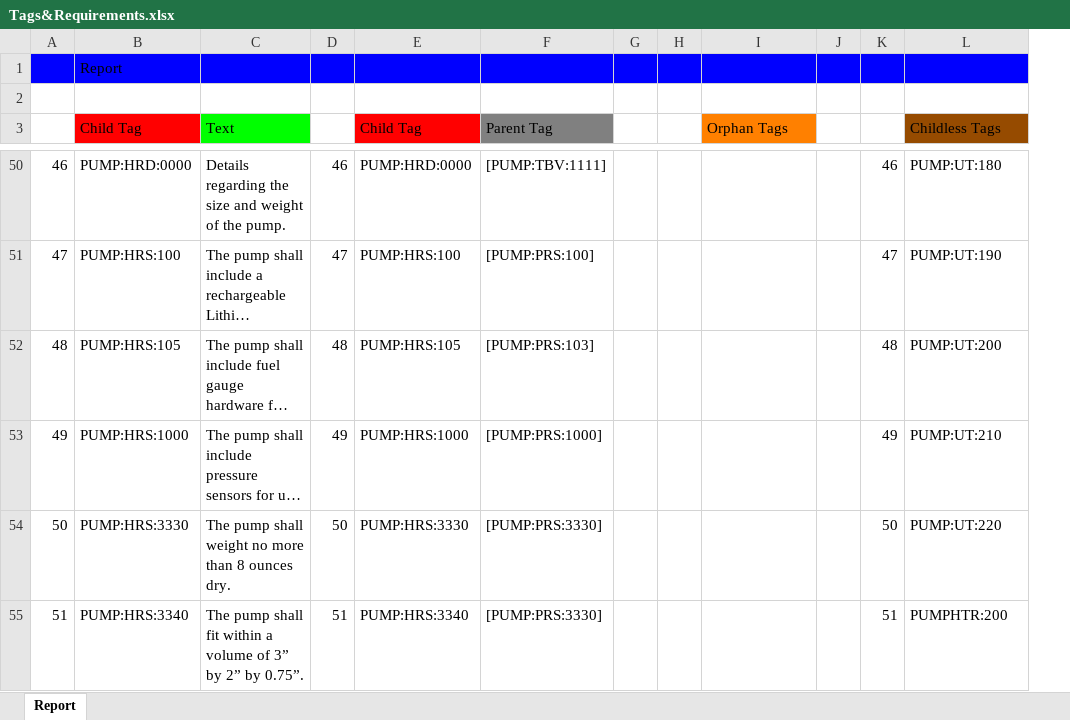
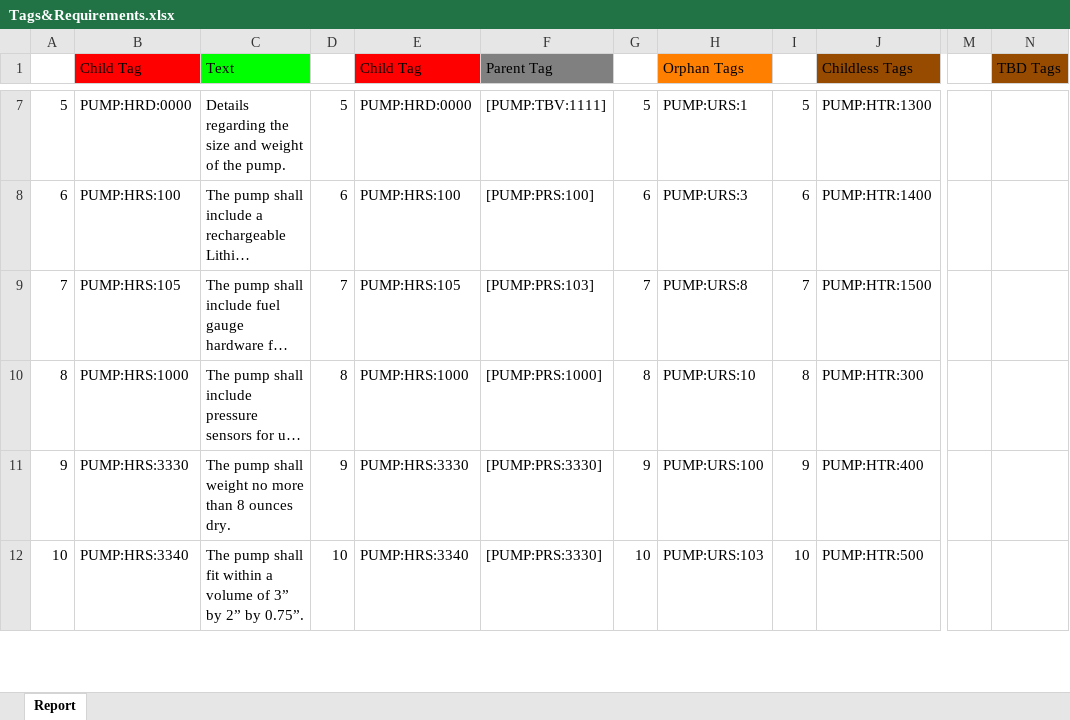
Before and after one commit to JanWilliamHaug/TARGEST.Windows.Final-1.4, an Excel workbook: Tags&Requirements.xlsx, sheet Report, drawn as a sheet; only a part is shown, gaps mark what is left out; long unchanged cells end in …; values as stored, in another font and other column widths than the file's, no borders; removed rows and columns are numbered as before the commit, all else as after; rows hold the shown columns only; the diff covers the shown part only; the diff names each change by its address in the sheet, - before the commit and + after, or states it on an @@ line.

```diff
--- a/Tags&Requirements.xlsx (sheet Report)
+++ b/Tags&Requirements.xlsx (sheet Report)
-column G, empty
-column J, empty
+column M, empty
+column N (TBD Tags), empty
-row 1:  | Report
-row 2: (empty)
@@ column A renumbered between rows 2 and 81 @@
-D7: 46
+D7: 5
-G7: (empty)
+G7: 5
-H7 (Orphan Tags): (empty)
+H7 (Orphan Tags): PUMP:URS:1
-I7: 46
+I7: 5
-J7 (Childless Tags): PUMP:UT:180
+J7 (Childless Tags): PUMP:HTR:1300
-D8: 47
+D8: 6
-G8: (empty)
+G8: 6
-H8 (Orphan Tags): (empty)
+H8 (Orphan Tags): PUMP:URS:3
-I8: 47
+I8: 6
-J8 (Childless Tags): PUMP:UT:190
+J8 (Childless Tags): PUMP:HTR:1400
-D9: 48
+D9: 7
-G9: (empty)
+G9: 7
-H9 (Orphan Tags): (empty)
+H9 (Orphan Tags): PUMP:URS:8
-I9: 48
+I9: 7
-J9 (Childless Tags): PUMP:UT:200
+J9 (Childless Tags): PUMP:HTR:1500
-D10: 49
+D10: 8
-G10: (empty)
+G10: 8
-H10 (Orphan Tags): (empty)
+H10 (Orphan Tags): PUMP:URS:10
-I10: 49
+I10: 8
-J10 (Childless Tags): PUMP:UT:210
+J10 (Childless Tags): PUMP:HTR:300
-D11: 50
+D11: 9
-G11: (empty)
+G11: 9
-H11 (Orphan Tags): (empty)
+H11 (Orphan Tags): PUMP:URS:100
-I11: 50
+I11: 9
-J11 (Childless Tags): PUMP:UT:220
+J11 (Childless Tags): PUMP:HTR:400
-D12: 51
+D12: 10
-G12: (empty)
+G12: 10
-H12 (Orphan Tags): (empty)
+H12 (Orphan Tags): PUMP:URS:103
-I12: 51
+I12: 10
-J12 (Childless Tags): PUMPHTR:200
+J12 (Childless Tags): PUMP:HTR:500
```
Also changed, not shown: 41 added rows, 41 removed rows and 235 edited cells elsewhere in this sheet, AllTags.xlsx, 8 other files.
